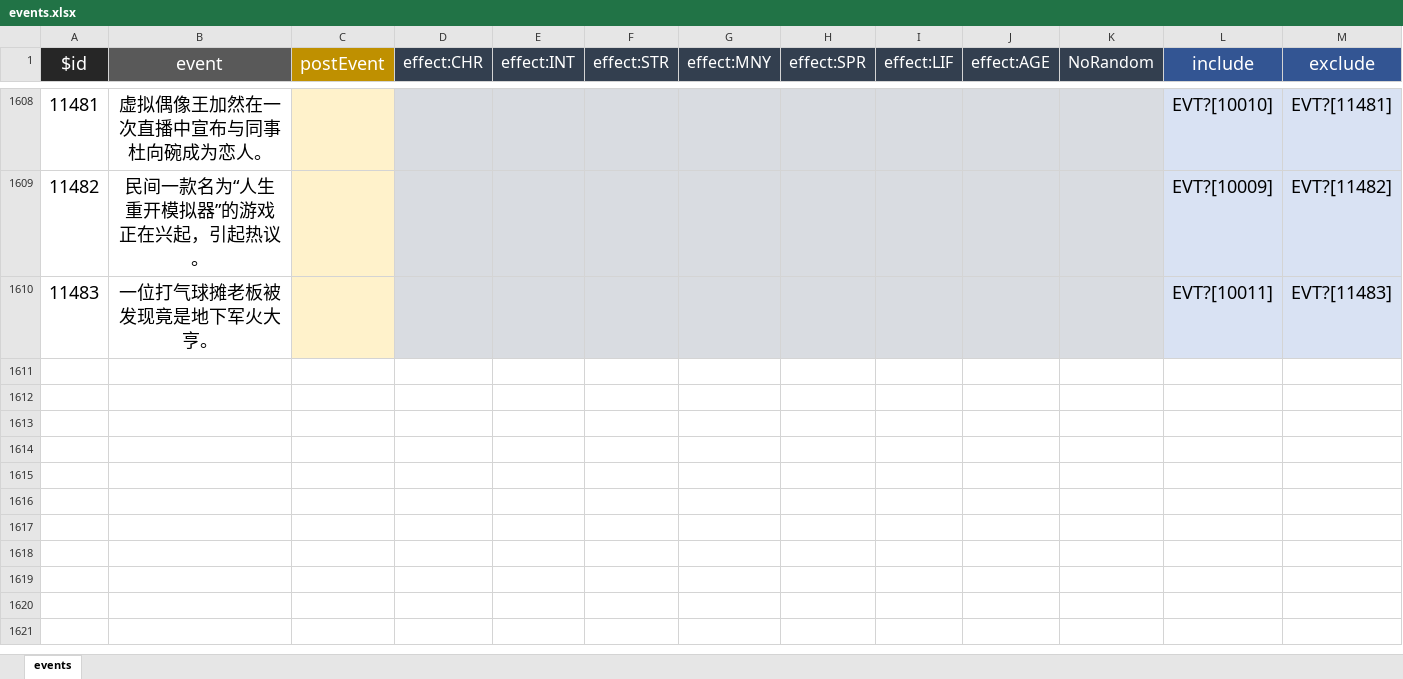
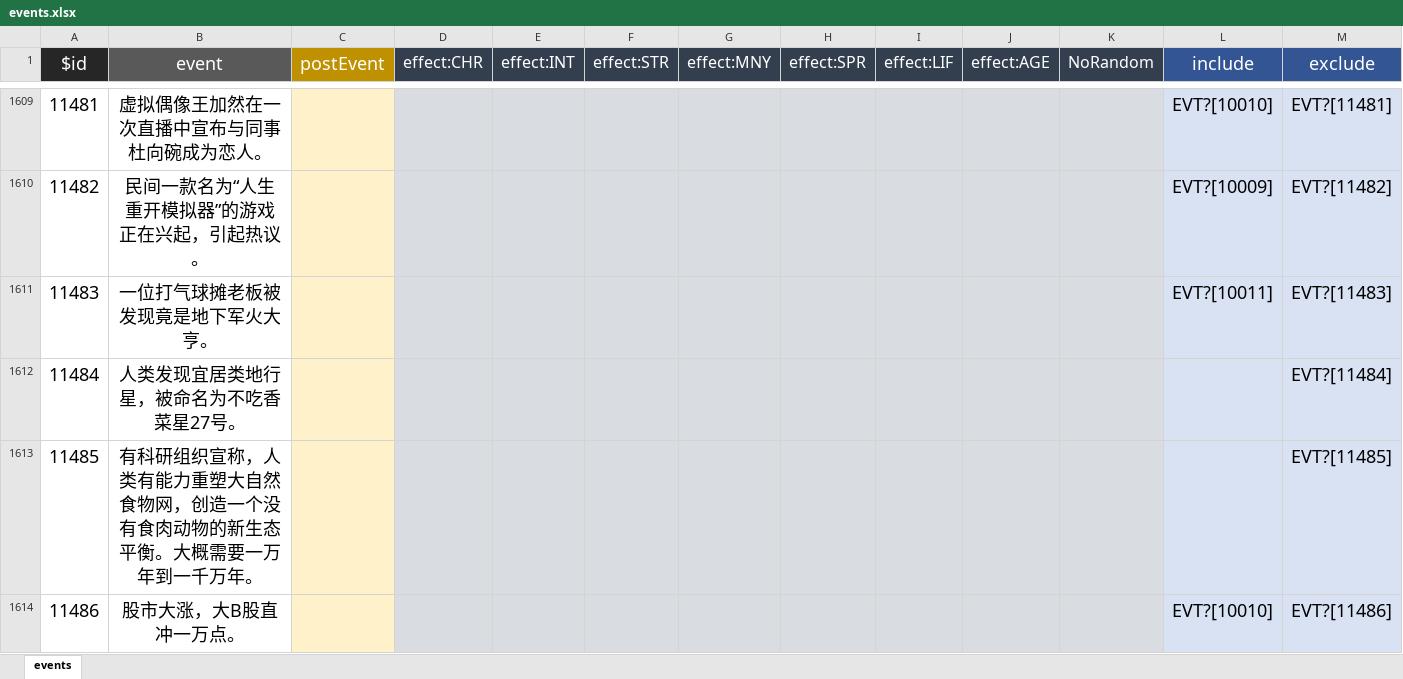
Before and after one commit to xiesean/lifeRestart, an Excel workbook: data/events.xlsx, sheet events, drawn as a sheet; only a part is shown, gaps mark what is left out; values as stored, in another font and other column widths than the file's, no borders; rows hold the shown columns only; the diff covers the shown part only; the diff names each change by its address in the sheet, - before the commit and + after, or states it on an @@ line.

```diff
--- a/data/events.xlsx (sheet events)
+++ b/data/events.xlsx (sheet events)
+row 1612: 11484 | 人类发现宜居类地行星，被命名为不吃香菜星27号。 |  |  |  |  |  |  |  |  |  |  | EVT?[11484]
+row 1613: 11485 | 有科研组织宣称，人类有能力重塑大自然食物网，创造一个没有食肉动物的新生态平衡。大概需要一万年到一千万年。 |  |  |  |  |  |  |  |  |  |  | EVT?[11485]
+row 1614: 11486 | 股市大涨，大B股直冲一万点。 |  |  |  |  |  |  |  |  |  | EVT?[10010] | EVT?[11486]
```
Also changed, not shown: 10 added rows and 3 edited cells elsewhere in this sheet, data/age.xlsx, data/specialthanks.xlsx, 5 other files.
